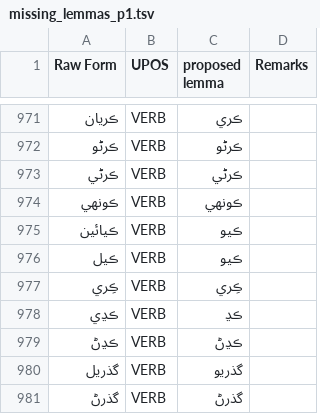
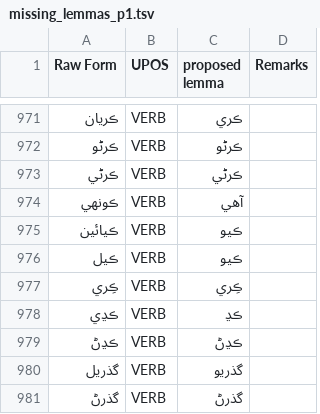
Before and after one commit to UniversalDependencies/UD_Sindhi-Isra, a TSV file: not-to-release/lemmas/missing_lemmas_p1.tsv, drawn as a sheet; only a part is shown, gaps mark what is left out.

```diff
--- a/not-to-release/lemmas/missing_lemmas_p1.tsv
+++ b/not-to-release/lemmas/missing_lemmas_p1.tsv
@@ -973,3 +973,3 @@ Raw Form	UPOS	proposed lemma	Remarks
 ڪرڻي	VERB	ڪرڻي
-ڪونهي	VERB	ڪونهي
+ڪونهي	VERB	آهي
 ڪيائين	VERB	ڪيو
```
Also changed, not shown: not-to-release/lemmas/hand_lemmatized.tsv, not-to-release/lemmas/predicted_lemmas_b1_corrected.tsv, 2 other files.
